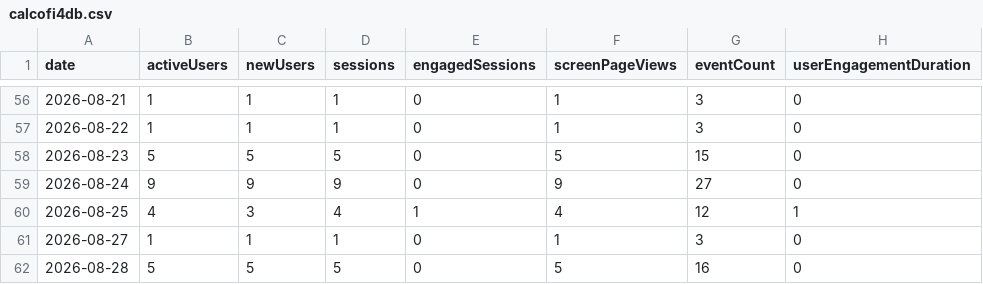
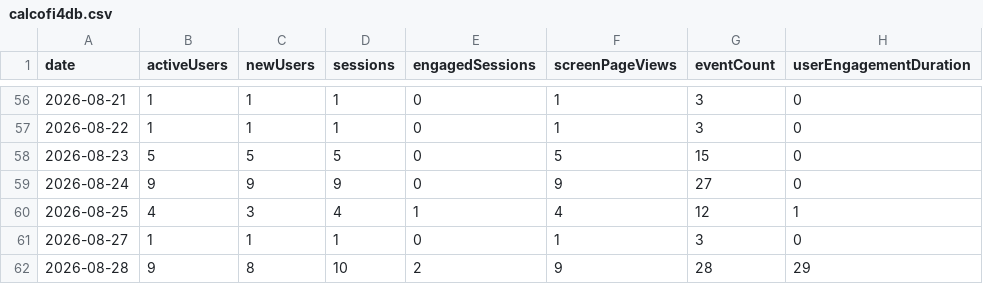
Before and after one commit to CalCOFI/analytics, a CSV file: static/data/daily/calcofi4db.csv, drawn as a sheet; only a part is shown, gaps mark what is left out.

```diff
--- a/static/data/daily/calcofi4db.csv
+++ b/static/data/daily/calcofi4db.csv
@@ -61,2 +61,2 @@ date,activeUsers,newUsers,sessions,engagedSessions,screenPageViews,eventCount,us
 2026-08-27,1,1,1,0,1,3,0
-2026-08-28,5,5,5,0,5,16,0
+2026-08-28,9,8,10,2,9,28,29
```
Also changed, not shown: static/data/daily/calcofi4r.csv, static/data/daily/db-viz-hex.csv, 39 other files.
